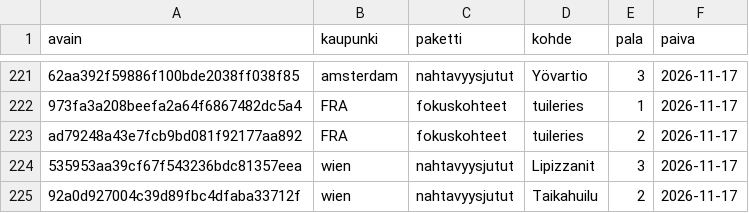
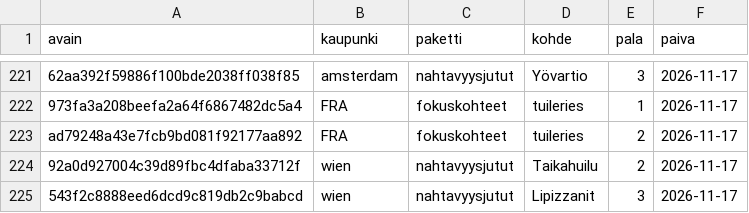
Before and after one commit to ravelius/Matkakirja, a TSV file: data/aanitysjono.tsv, drawn as a sheet; only a part is shown, gaps mark what is left out; removed rows and columns are numbered as before the commit, all else as after; the diff names each change by its address in the sheet, - before the commit and + after, or states it on an @@ line.

```diff
--- a/data/aanitysjono.tsv
+++ b/data/aanitysjono.tsv
-row 224: 535953aa39cf67f543236bdc81357eea | wien | nahtavyysjutut | Lipizzanit | 3 | 2026-11-17
+row 225: 543f2c8888eed6dcd9c819db2c9babcd | wien | nahtavyysjutut | Lipizzanit | 3 | 2026-11-17
```
Also changed, not shown: 2 other files.
